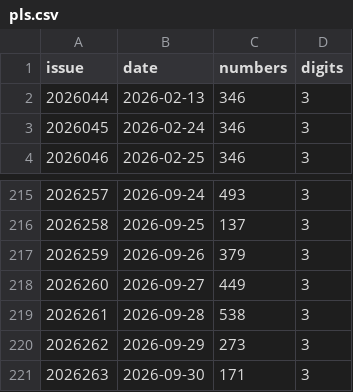
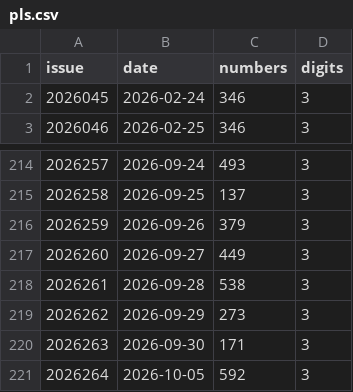
Before and after one commit to wzt0609/lottery-predictor, a CSV file: data_v2/pls.csv, drawn as a sheet; only a part is shown, gaps mark what is left out.

```diff
--- a/data_v2/pls.csv
+++ b/data_v2/pls.csv
@@ -1,3 +1,2 @@
 issue,date,numbers,digits
-2026044,2026-02-13,346,3
 2026045,2026-02-24,346,3
@@ -221 +220,2 @@ issue,date,numbers,digits
 2026263,2026-09-30,171,3
+2026264,2026-10-05,592,3
```
Also changed, not shown: data/fc3d.csv, data/pls.csv, 9 other files.
